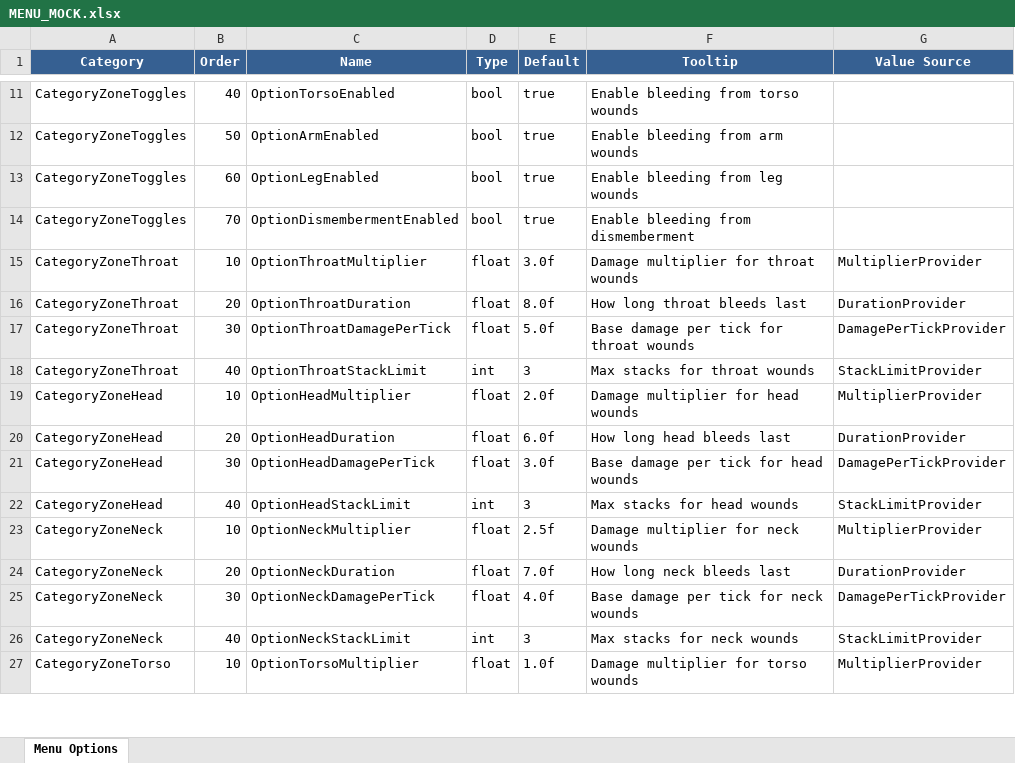
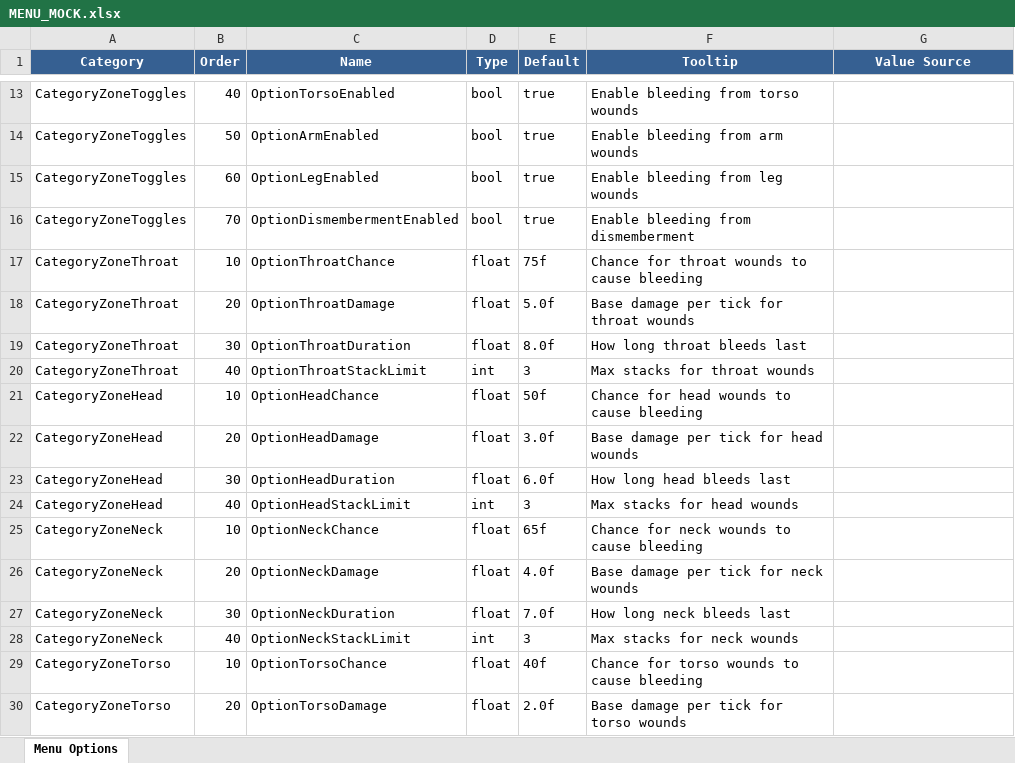
Before and after one commit to SFSorrow1968/CDoT, an Excel workbook: MENU_MOCK.xlsx, sheet Menu Options, drawn as a sheet; only a part is shown, gaps mark what is left out; values as stored, in another font and other column widths than the file's, no borders; removed rows and columns are numbered as before the commit, all else as after; the diff covers the shown part only; the diff names each change by its address in the sheet, - before the commit and + after, or states it on an @@ line.

Commit message:
Refactor preset system: add Frequency/Chance presets, Damage Type Multipliers
- Remove IntensityPreset (redundant with DamagePreset)
- Remove GlobalDamageMultiplier
- Replace TickInterval slider with FrequencyPreset (Slow/Normal/Fast/Rapid)
- Add ChancePreset (Off/Rare/Default/Frequent/Always)
- Add per-zone Chance sliders
- Add Damage Type Multipliers section (Pierce/Slash/Blunt)
- Update BleedEffect to track DamageType for multiplier lookup
- Update BleedManager with chance roll logic
- Fix SyncOption to use correct ThunderRoad ModOption API

```diff
--- a/MENU_MOCK.xlsx (sheet Menu Options)
+++ b/MENU_MOCK.xlsx (sheet Menu Options)
-C17 (Name): OptionThroatMultiplier
+C17 (Name): OptionThroatChance
-E17 (Default): 3.0f
+E17 (Default): 75f
-F17 (Tooltip): Damage multiplier for throat wounds
+F17 (Tooltip): Chance for throat wounds to cause bleeding
-G17 (Value Source): MultiplierProvider
+G17 (Value Source): (empty)
+row 18: CategoryZoneThroat | 20 | OptionThroatDamage | float | 5.0f | Base damage per tick for throat wounds
-B19 (Order): 20
+B19 (Order): 30
-G19 (Value Source): DurationProvider
+G19 (Value Source): (empty)
-row 17: CategoryZoneThroat | 30 | OptionThroatDamagePerTick | float | 5.0f | Base damage per tick for throat wounds | DamagePerTickProvider
-G20 (Value Source): StackLimitProvider
+G20 (Value Source): (empty)
-C21 (Name): OptionHeadMultiplier
+C21 (Name): OptionHeadChance
-E21 (Default): 2.0f
+E21 (Default): 50f
-F21 (Tooltip): Damage multiplier for head wounds
+F21 (Tooltip): Chance for head wounds to cause bleeding
-G21 (Value Source): MultiplierProvider
+G21 (Value Source): (empty)
+row 22: CategoryZoneHead | 20 | OptionHeadDamage | float | 3.0f | Base damage per tick for head wounds
-B23 (Order): 20
+B23 (Order): 30
-G23 (Value Source): DurationProvider
+G23 (Value Source): (empty)
-row 21: CategoryZoneHead | 30 | OptionHeadDamagePerTick | float | 3.0f | Base damage per tick for head wounds | DamagePerTickProvider
-G24 (Value Source): StackLimitProvider
+G24 (Value Source): (empty)
-C25 (Name): OptionNeckMultiplier
+C25 (Name): OptionNeckChance
-E25 (Default): 2.5f
+E25 (Default): 65f
-F25 (Tooltip): Damage multiplier for neck wounds
+F25 (Tooltip): Chance for neck wounds to cause bleeding
-G25 (Value Source): MultiplierProvider
+G25 (Value Source): (empty)
+row 26: CategoryZoneNeck | 20 | OptionNeckDamage | float | 4.0f | Base damage per tick for neck wounds
-B27 (Order): 20
+B27 (Order): 30
-G27 (Value Source): DurationProvider
+G27 (Value Source): (empty)
-row 25: CategoryZoneNeck | 30 | OptionNeckDamagePerTick | float | 4.0f | Base damage per tick for neck wounds | DamagePerTickProvider
-G28 (Value Source): StackLimitProvider
+G28 (Value Source): (empty)
-C29 (Name): OptionTorsoMultiplier
+C29 (Name): OptionTorsoChance
-E29 (Default): 1.0f
+E29 (Default): 40f
-F29 (Tooltip): Damage multiplier for torso wounds
+F29 (Tooltip): Chance for torso wounds to cause bleeding
-G29 (Value Source): MultiplierProvider
+G29 (Value Source): (empty)
+row 30: CategoryZoneTorso | 20 | OptionTorsoDamage | float | 2.0f | Base damage per tick for torso wounds
```
Also changed, not shown: 7 added rows, 6 removed rows and 32 edited cells elsewhere in this sheet, 7 other files.
